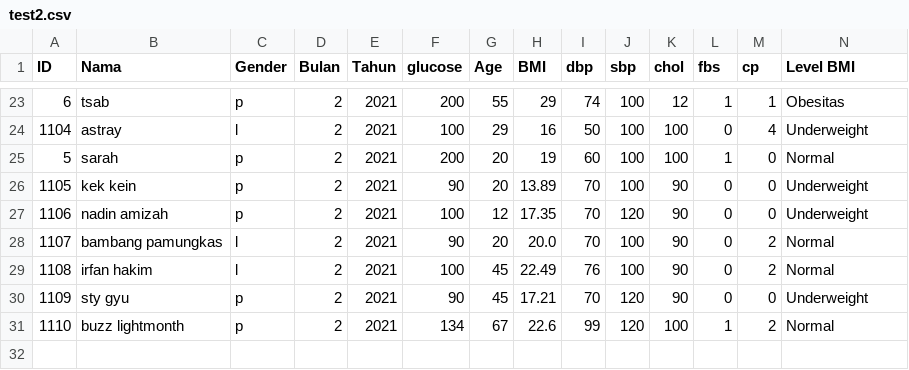
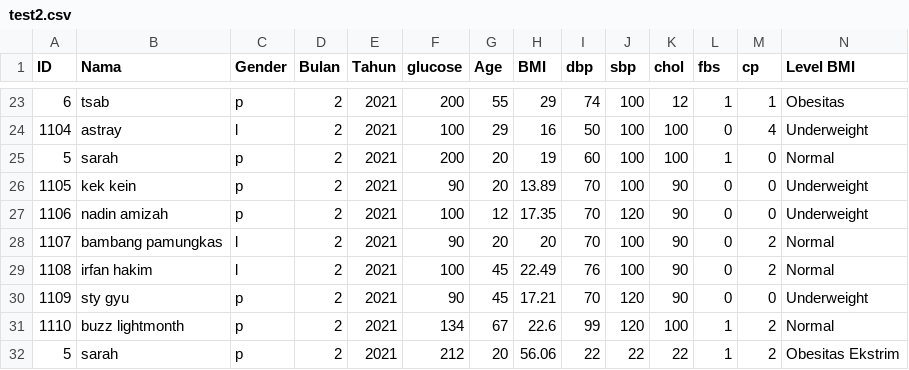
Before and after one commit to alzanaA/Impulse, a CSV file: test2.csv, drawn as a sheet; only a part is shown, gaps mark what is left out; rows hold the shown columns only; the diff names each change by its address in the sheet, - before the commit and + after, or states it on an @@ line.

```diff
--- a/test2.csv
+++ b/test2.csv
-H28 (BMI): 20.0
+H28 (BMI): 20
+row 32: 5 | sarah | p | 2 | 2021 | 212 | 20 | 56.06 | 22 | 22 | 22 | 1 | 2 | Obesitas Ekstrim
```
Also changed, not shown: 1 other file.
